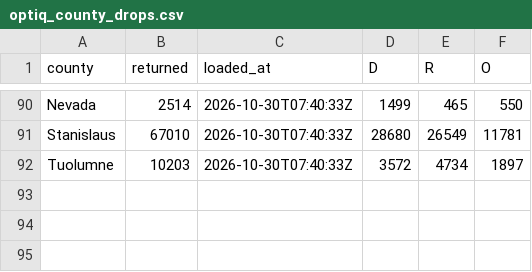
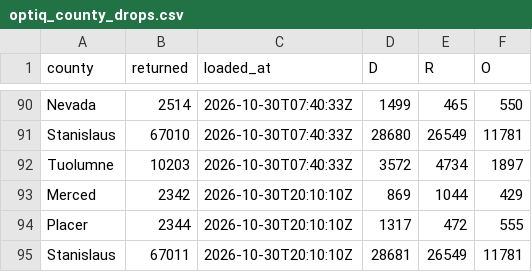
Before and after one commit to tysoda/2026-Ca-SD4-forecast-V2, a CSV file: optiq_county_drops.csv, drawn as a sheet; only a part is shown, gaps mark what is left out; the diff names each change by its address in the sheet, - before the commit and + after, or states it on an @@ line.

```diff
--- a/optiq_county_drops.csv
+++ b/optiq_county_drops.csv
+row 93: Merced | 2342 | 2026-10-30T20:10:10Z | 869 | 1044 | 429
+row 94: Placer | 2344 | 2026-10-30T20:10:10Z | 1317 | 472 | 555
+row 95: Stanislaus | 67011 | 2026-10-30T20:10:10Z | 28681 | 26549 | 11781
```
Also changed, not shown: optiq_county_party.csv, optiq_crosstabs.csv, 3 other files.
